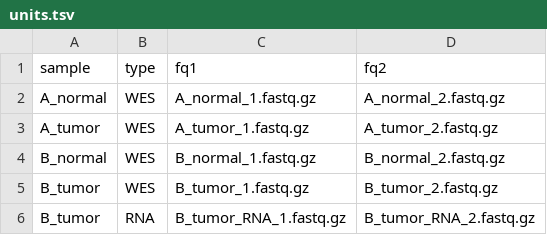
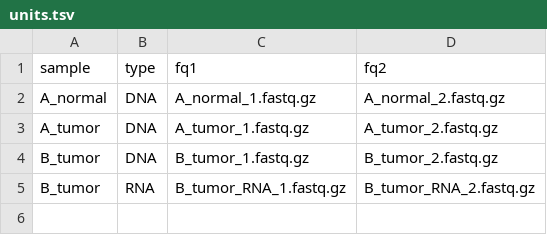
Before and after one commit to snakemake-workflows/dna-seq-neoantigen-prediction, a TSV file: units.tsv, drawn as a sheet; removed rows and columns are numbered as before the commit, all else as after; the diff names each change by its address in the sheet, - before the commit and + after, or states it on an @@ line.

```diff
--- a/units.tsv
+++ b/units.tsv
-B2:B3 (type): WES
+B2:B3 (type): DNA
-row 4: B_normal | WES | B_normal_1.fastq.gz | B_normal_2.fastq.gz
-B4 (type): WES
+B4 (type): DNA
```
Also changed, not shown: 56 other files.
